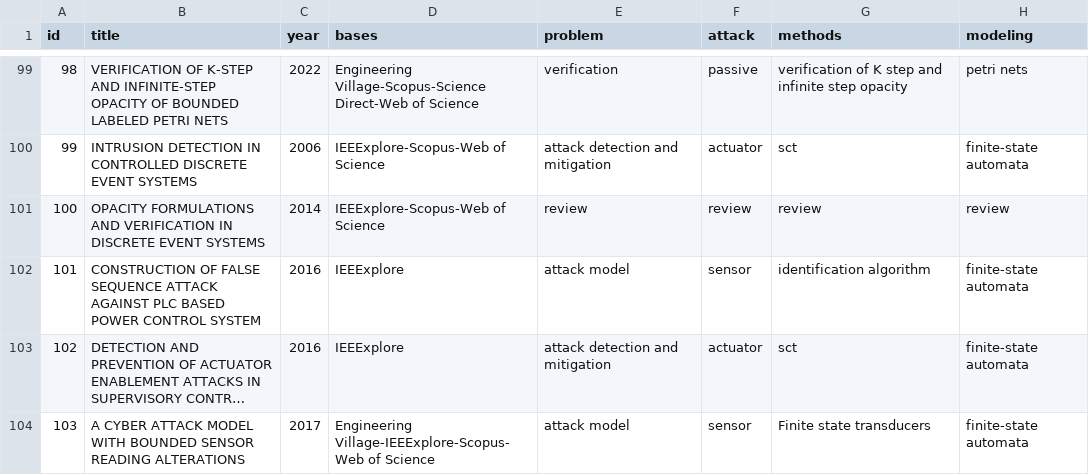
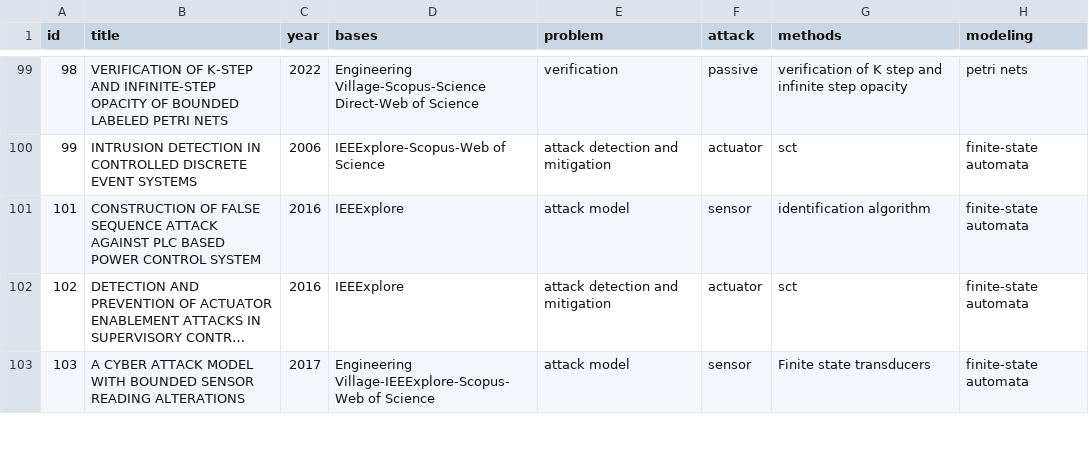
Before and after one commit to olivsamuk/BibtexParsing-SystematicReview, a CSV file: papers-categorized-new.csv, drawn as a sheet; only a part is shown, gaps mark what is left out; long unchanged cells end in …; the diff covers the shown part only; the diff names each change by its address in the sheet, - before the commit and + after, or states it on an @@ line.

```diff
--- a/papers-categorized-new.csv
+++ b/papers-categorized-new.csv
-row 101: 100 | OPACITY FORMULATIONS AND VERIFICATION IN DISCRETE EVENT SYSTEMS | 2014 | IEEExplore-Scopus-Web of Science | review | review | review | review
```
Also changed, not shown: 4 removed rows elsewhere in this file, papers-categorized_active.csv, 4 other files.
